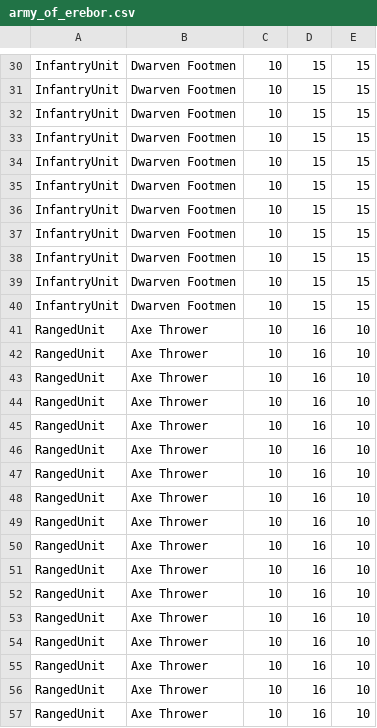
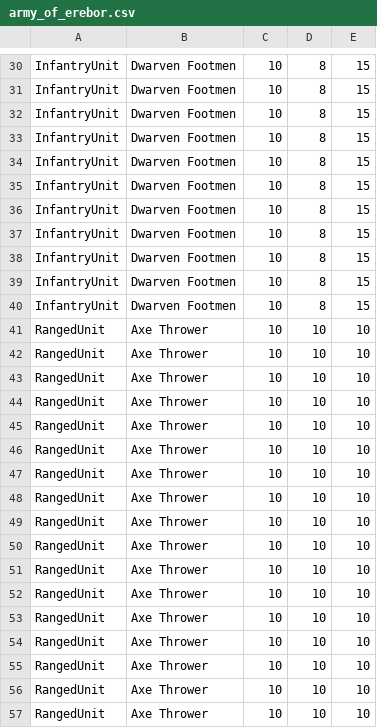
Before and after one commit to kristianvaula/WarGames, a CSV file: src/main/resources/ntnu/idatt2001/projects/savefiles/armyFiles/army_of_erebor.csv, drawn as a sheet; only a part is shown, gaps mark what is left out; the diff covers the shown part only; the diff names each change by its address in the sheet, - before the commit and + after, or states it on an @@ line.

```diff
--- a/src/main/resources/ntnu/idatt2001/projects/savefiles/armyFiles/army_of_erebor.csv
+++ b/src/main/resources/ntnu/idatt2001/projects/savefiles/armyFiles/army_of_erebor.csv
-D30:D40: 15
+D30:D40: 8
-D41:D57: 16
+D41:D57: 10
```
Also changed, not shown: 72 edited cells elsewhere in this file, src/main/resources/ntnu/idatt2001/projects/savefiles/armyFiles/army_of_gondor.csv, src/main/resources/ntnu/idatt2001/projects/savefiles/armyFiles/army_of_lothlorien.csv, 9 other files.
